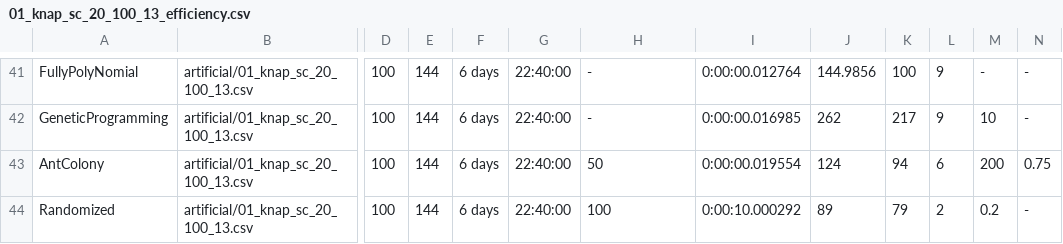
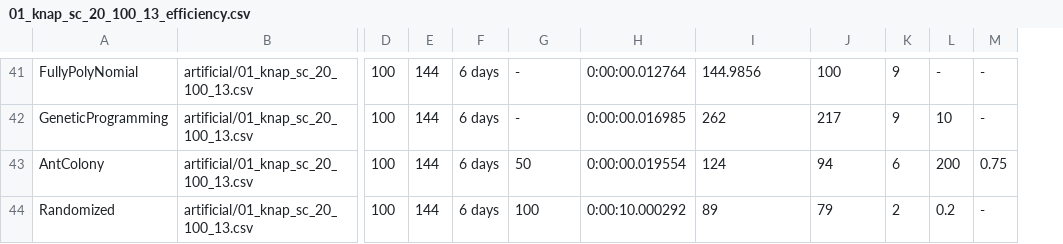
Before and after one commit to Manuela-AYO/AlgoProject2022, a CSV file: 01Knapsack/Output/artificial/01_knap_sc_20_100_13_efficiency.csv, drawn as a sheet; only a part is shown, gaps mark what is left out; the diff covers the shown part only; the diff names each change by its address in the sheet, - before the commit and + after, or states it on an @@ line.

Commit message:
Remove useless columns

```diff
--- a/01Knapsack/Output/artificial/01_knap_sc_20_100_13_efficiency.csv
+++ b/01Knapsack/Output/artificial/01_knap_sc_20_100_13_efficiency.csv
-column N, rows 41-44: - | - | 0.75 | -
-G41:G42: 22:40:00
+G41:G42: -
-H41: -
+H41: 0:00:00.012764
-I41: 0:00:00.012764
+I41: 144.9856
-J41: 144.9856
+J41: 100
-K41: 100
+K41: 9
-L41: 9
+L41: -
-H42: -
+H42: 0:00:00.016985
-I42: 0:00:00.016985
+I42: 262
-J42: 262
+J42: 217
-K42: 217
+K42: 9
-L42: 9
+L42: 10
-M42: 10
+M42: -
-G43: 22:40:00
+G43: 50
-H43: 50
+H43: 0:00:00.019554
-I43: 0:00:00.019554
+I43: 124
-J43: 124
+J43: 94
-K43: 94
+K43: 6
-L43: 6
+L43: 200
-M43: 200
+M43: 0.75
-G44: 22:40:00
+G44: 100
-H44: 100
+H44: 0:00:10.000292
-I44: 0:00:10.000292
+I44: 89
-J44: 89
+J44: 79
-K44: 79
+K44: 2
-L44: 2
+L44: 0.2
-M44: 0.2
+M44: -
```
Also changed, not shown: 42 edited cells elsewhere in this file.
